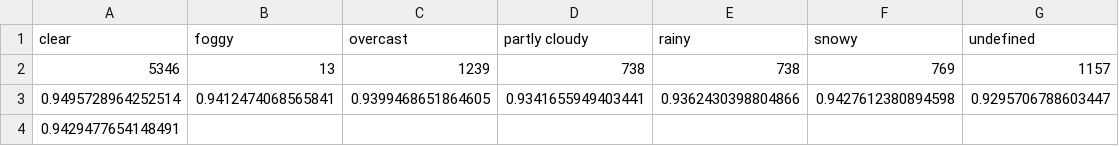
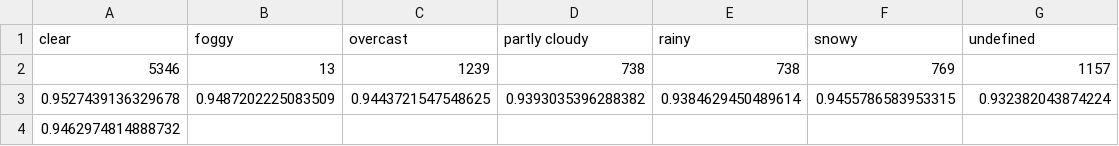
Before and after one commit to htrenquier/ml-attribute-based-testing, a CSV file: res/csv/densenet121_weather_res_metrics.csv, drawn as a sheet.

Commit message:
Corrects ft selection data length

```diff
--- a/res/csv/densenet121_weather_res_metrics.csv
+++ b/res/csv/densenet121_weather_res_metrics.csv
@@ -2,3 +2,3 @@ clear,foggy,overcast,partly cloudy,rainy,snowy,undefined
 5346,13,1239,738,738,769,1157
-0.9495728964252514,0.9412474068565841,0.9399468651864605,0.9341655949403441,0.9362430398804866,0.9427612380894598,0.9295706788603447
-0.9429477654148491
+0.9527439136329678,0.9487202225083509,0.9443721547548625,0.9393035396288382,0.9384629450489614,0.9455786583953315,0.932382043874224
+0.9462974814888732
```
Also changed, not shown: res/csv/densenet121_scene_res_metrics.csv, 4 other files.
